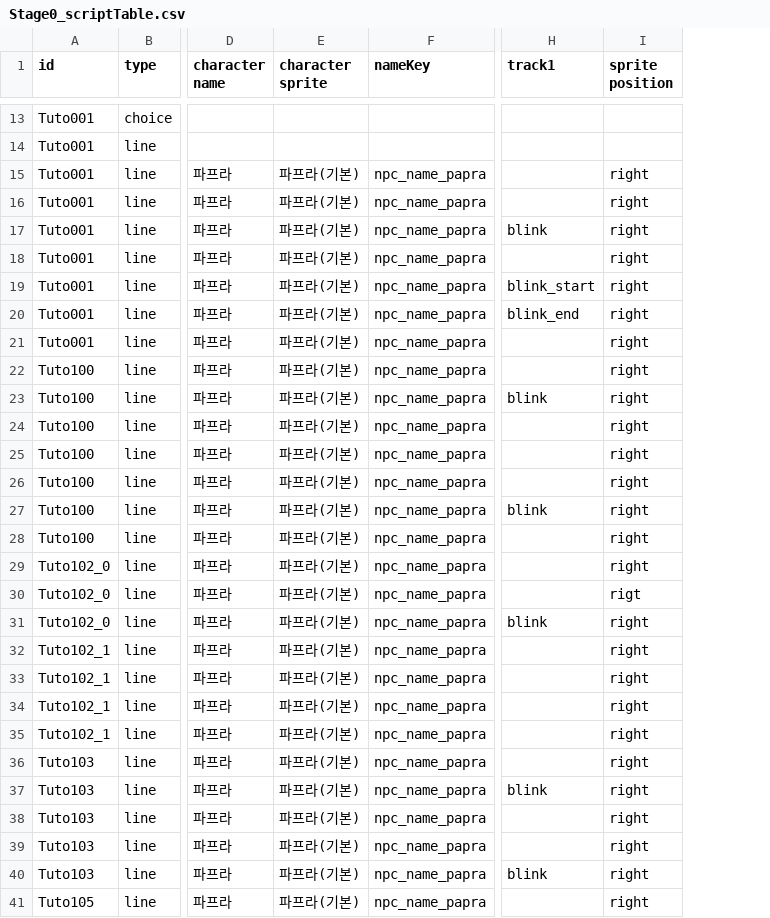
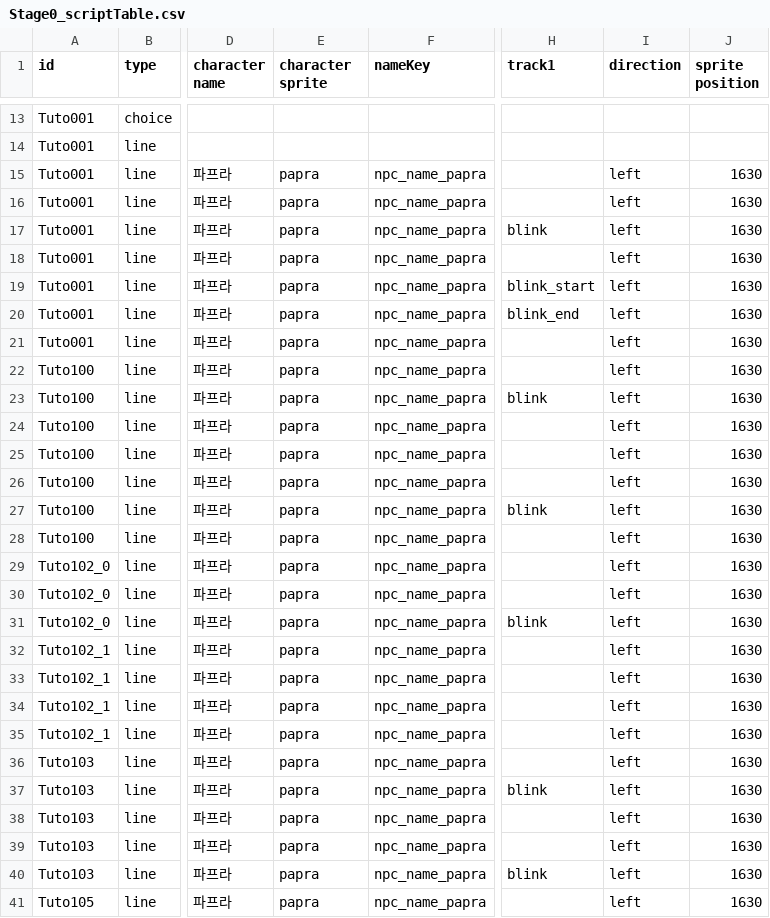
Before and after one commit to kio972/Project_DefenceMaking, a CSV file: Assets/Resources/Data/Stage0/Stage0_scriptTable.csv, drawn as a sheet; only a part is shown, gaps mark what is left out; addresses are those after the commit; the diff covers the shown part only; the diff names each change by its address in the sheet, - before the commit and + after, or states it on an @@ line.

```diff
--- a/Assets/Resources/Data/Stage0/Stage0_scriptTable.csv
+++ b/Assets/Resources/Data/Stage0/Stage0_scriptTable.csv
+column I (direction), rows 15-41: all left
-E15:E41 (character sprite): 파프라(기본)
+E15:E41 (character sprite): papra
-J15:J29 (sprite position): right
+J15:J29 (sprite position): 1630
-J30 (sprite position): rigt
+J30 (sprite position): 1630
-J31:J41 (sprite position): right
+J31:J41 (sprite position): 1630
```
Also changed, not shown: 74 edited cells elsewhere in this file, Assets/Resources/Data/Stage1/Stage1_scriptTable.csv, Assets/Resources/Data/languageData.csv, 7 other files.
